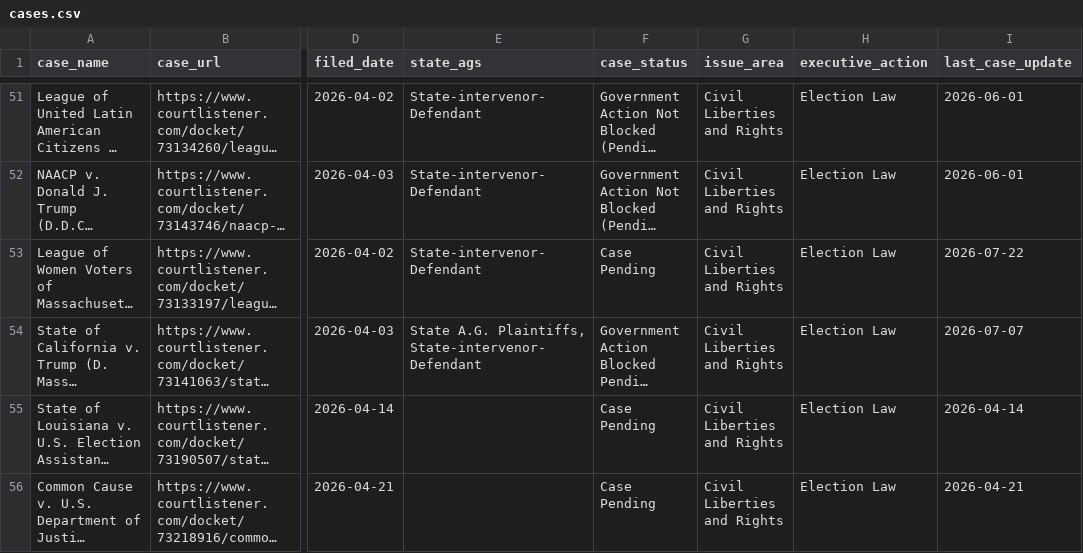
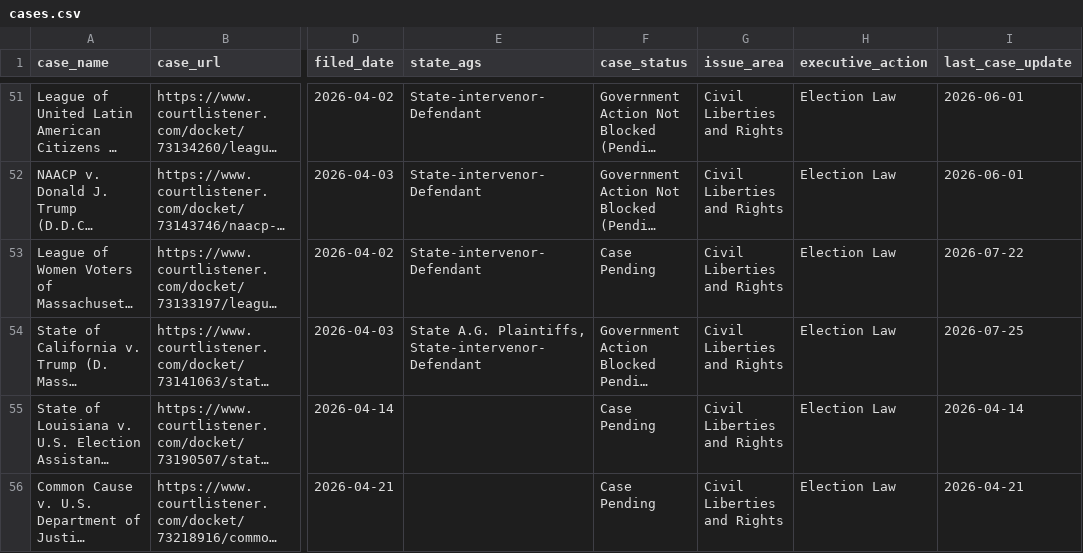
Before and after one commit to thecarsun/LC-TAA, a CSV file: data/processed/cases.csv, drawn as a sheet; only a part is shown, gaps mark what is left out; long unchanged cells end in …; the diff covers the shown part only; the diff names each change by its address in the sheet, - before the commit and + after, or states it on an @@ line.

Commit message:
Automated data update Tue 07/28/2026

```diff
--- a/data/processed/cases.csv
+++ b/data/processed/cases.csv
-I54 (last_case_update): 2026-07-07
+I54 (last_case_update): 2026-07-25
```
Also changed, not shown: 1 added row and 8 edited cells elsewhere in this file, 1 other file.
